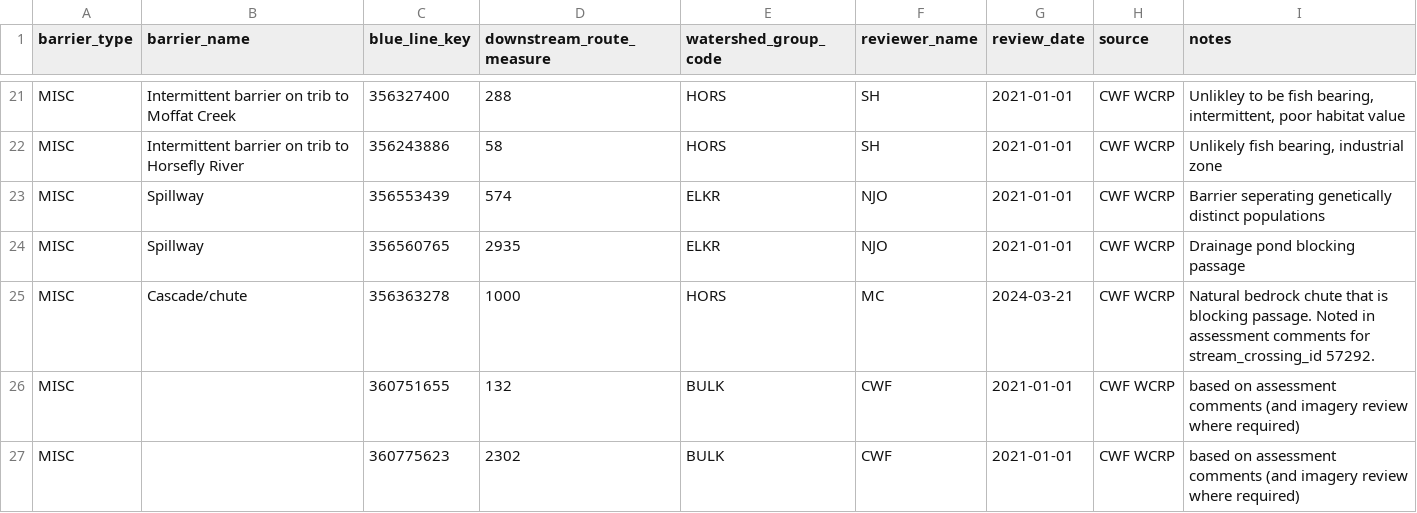
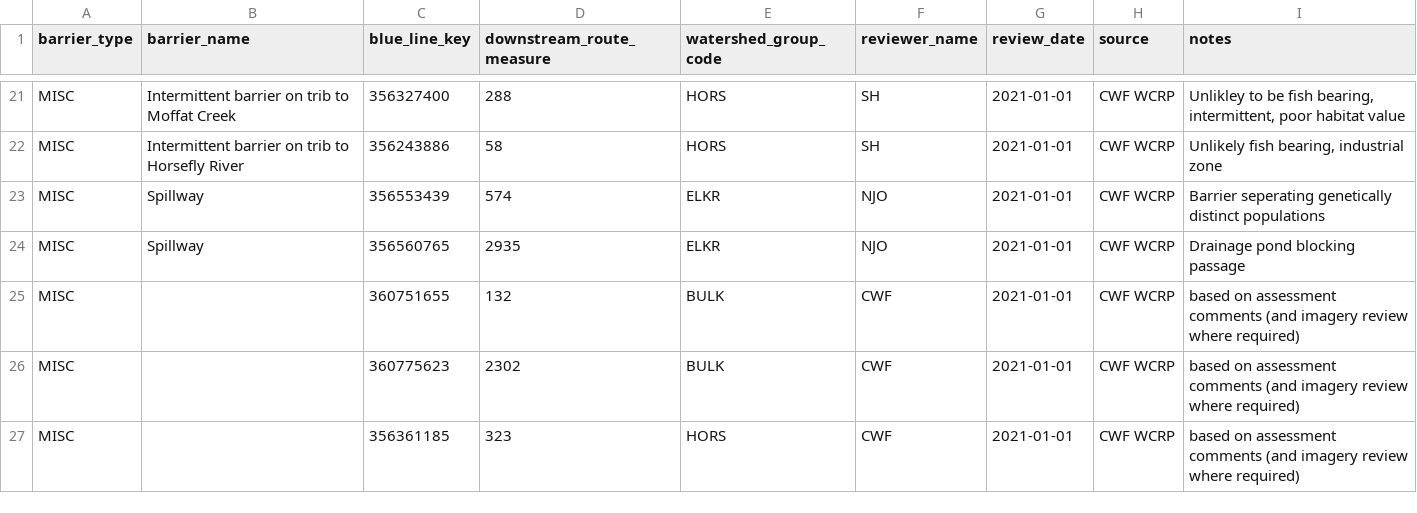
Before and after one commit to smnorris/bcfishpass, a CSV file: data/user_barriers_definite.csv, drawn as a sheet; only a part is shown, gaps mark what is left out; the shorter side is filled out with more unchanged rows.

Commit message:
remove duplicate

```diff
--- a/data/user_barriers_definite.csv
+++ b/data/user_barriers_definite.csv
@@ -24,3 +24,2 @@ MISC,Spillway,356553439,574,ELKR,NJO,2021-01-01,CWF WCRP,Barrier seperating gene
 MISC,Spillway,356560765,2935,ELKR,NJO,2021-01-01,CWF WCRP,Drainage pond blocking passage
-MISC,Cascade/chute,356363278,1000,HORS,MC,2024-03-21,CWF WCRP,Natural bedrock chute that is blocking passage. Noted in assessment comments for stream_crossing_id 57292.
 MISC,,360751655,132,BULK,CWF,2021-01-01,CWF WCRP,based on assessment comments (and imagery review where required)
```
